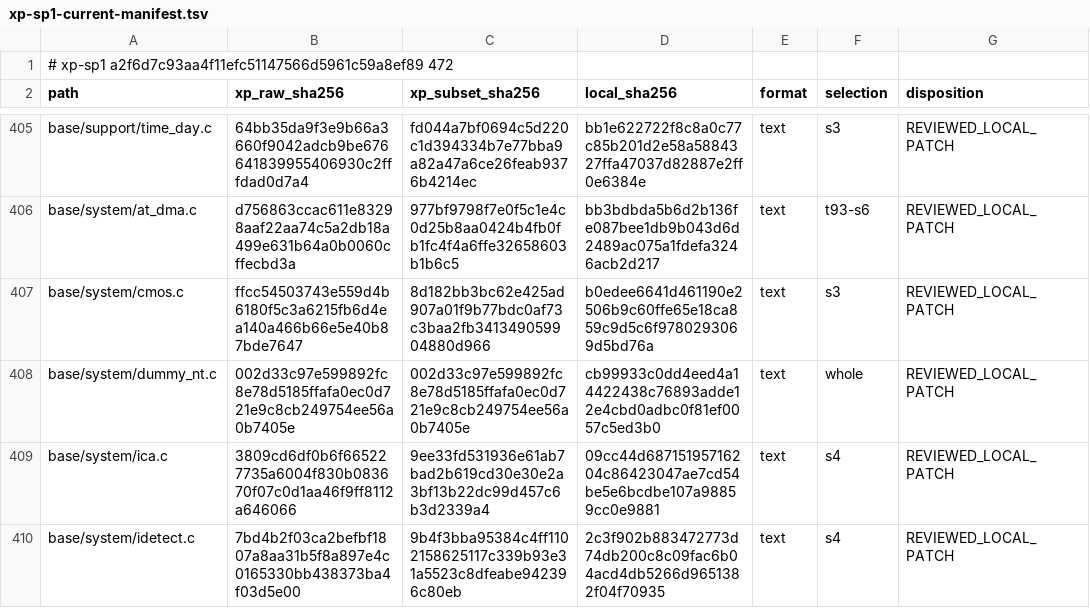
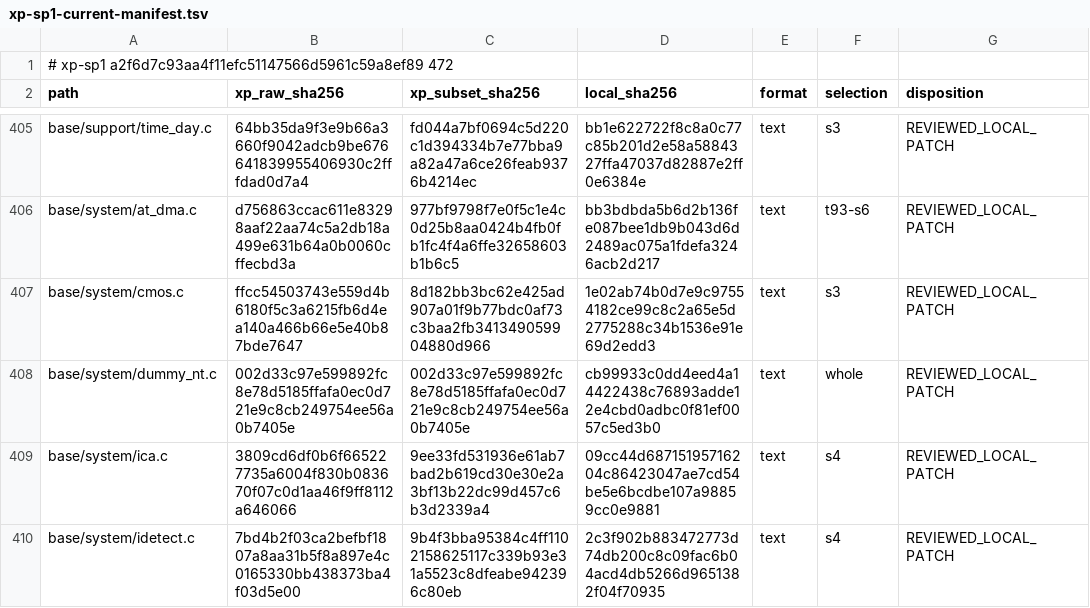
Before and after one commit to cshaxu/softpc, a TSV file: docs/etc/evidence/softpc/xp-sp1-current-manifest.tsv, drawn as a sheet; only a part is shown, gaps mark what is left out.

```diff
--- a/docs/etc/evidence/softpc/xp-sp1-current-manifest.tsv
+++ b/docs/etc/evidence/softpc/xp-sp1-current-manifest.tsv
@@ -406,3 +406,3 @@ base/support/time_day.c	64bb35da9f3e9b66a3660f9042adcb9be676641839955406930c2fff
 base/system/at_dma.c	d756863ccac611e83298aaf22aa74c5a2db18a499e631b64a0b0060cffecbd3a	977bf9798f7e0f5c1e4c0d25b8aa0424b4fb0fb1fc4f4a6ffe32658603b1b6c5	bb3bdbda5b6d2b136fe087bee1db9b043d6d2489ac075a1fdefa3246acb2d217	text	t93-s6	REVIEWED_LOCAL_PATCH
-base/system/cmos.c	ffcc54503743e559d4b6180f5c3a6215fb6d4ea140a466b66e5e40b87bde7647	8d182bb3bc62e425ad907a01f9b77bdc0af73c3baa2fb341349059904880d966	b0edee6641d461190e2506b9c60ffe65e18ca859c9d5c6f9780293069d5bd76a	text	s3	REVIEWED_LOCAL_PATCH
+base/system/cmos.c	ffcc54503743e559d4b6180f5c3a6215fb6d4ea140a466b66e5e40b87bde7647	8d182bb3bc62e425ad907a01f9b77bdc0af73c3baa2fb341349059904880d966	1e02ab74b0d7e9c97554182ce99c8c2a65e5d2775288c34b1536e91e69d2edd3	text	s3	REVIEWED_LOCAL_PATCH
 base/system/dummy_nt.c	002d33c97e599892fc8e78d5185ffafa0ec0d721e9c8cb249754ee56a0b7405e	002d33c97e599892fc8e78d5185ffafa0ec0d721e9c8cb249754ee56a0b7405e	cb99933c0dd4eed4a14422438c76893adde12e4cbd0adbc0f81ef0057c5ed3b0	text	whole	REVIEWED_LOCAL_PATCH
```
Also changed, not shown: docs/etc/evidence/softpc/m9-t100-files.tsv, 6 other files.
